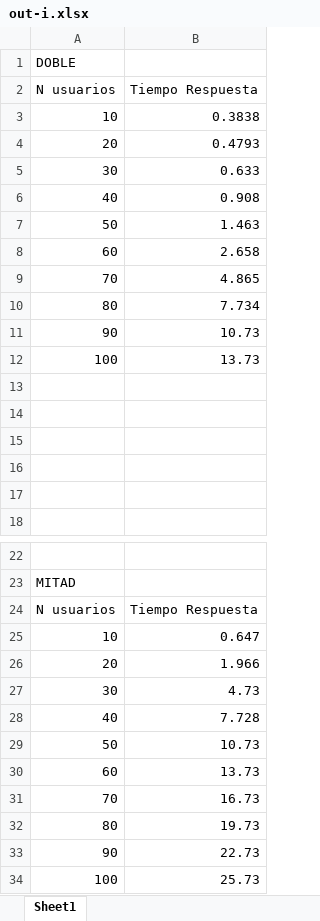
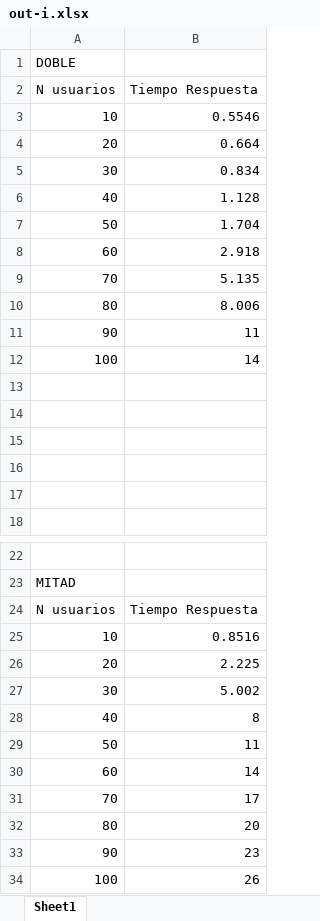
Before and after one commit to serafi-nebot-uib/ACSI, an Excel workbook: P4/qnap/out-i.xlsx, sheet Sheet1, drawn as a sheet; only a part is shown, gaps mark what is left out; values as stored, in another font and other column widths than the file's, no borders; charts and pictures not drawn; the diff names each change by its address in the sheet, - before the commit and + after, or states it on an @@ line.

```diff
--- a/P4/qnap/out-i.xlsx (sheet Sheet1)
+++ b/P4/qnap/out-i.xlsx (sheet Sheet1)
-B3 (Tiempo Respuesta): 0.3838
+B3 (Tiempo Respuesta): 0.5546
-B4 (Tiempo Respuesta): 0.4793
+B4 (Tiempo Respuesta): 0.664
-B5 (Tiempo Respuesta): 0.633
+B5 (Tiempo Respuesta): 0.834
-B6 (Tiempo Respuesta): 0.908
+B6 (Tiempo Respuesta): 1.128
-B7 (Tiempo Respuesta): 1.463
+B7 (Tiempo Respuesta): 1.704
-B8 (Tiempo Respuesta): 2.658
+B8 (Tiempo Respuesta): 2.918
-B9 (Tiempo Respuesta): 4.865
+B9 (Tiempo Respuesta): 5.135
-B10 (Tiempo Respuesta): 7.734
+B10 (Tiempo Respuesta): 8.006
-B11 (Tiempo Respuesta): 10.73
+B11 (Tiempo Respuesta): 11
-B12 (Tiempo Respuesta): 13.73
+B12 (Tiempo Respuesta): 14
-B25 (Tiempo Respuesta): 0.647
+B25 (Tiempo Respuesta): 0.8516
-B26 (Tiempo Respuesta): 1.966
+B26 (Tiempo Respuesta): 2.225
-B27 (Tiempo Respuesta): 4.73
+B27 (Tiempo Respuesta): 5.002
-B28 (Tiempo Respuesta): 7.728
+B28 (Tiempo Respuesta): 8
-B29 (Tiempo Respuesta): 10.73
+B29 (Tiempo Respuesta): 11
-B30 (Tiempo Respuesta): 13.73
+B30 (Tiempo Respuesta): 14
-B31 (Tiempo Respuesta): 16.73
+B31 (Tiempo Respuesta): 17
-B32 (Tiempo Respuesta): 19.73
+B32 (Tiempo Respuesta): 20
-B33 (Tiempo Respuesta): 22.73
+B33 (Tiempo Respuesta): 23
-B34 (Tiempo Respuesta): 25.73
+B34 (Tiempo Respuesta): 26
```
Also changed, not shown: charts or pictures, P4/qnap/out-h.xlsx, 13 other files.
